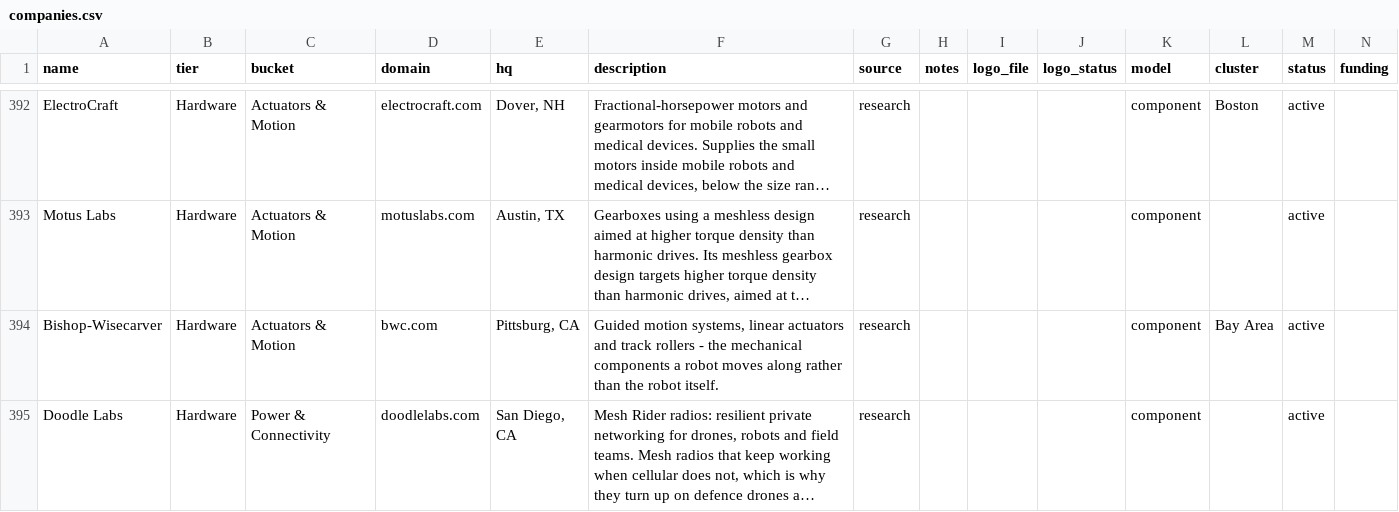
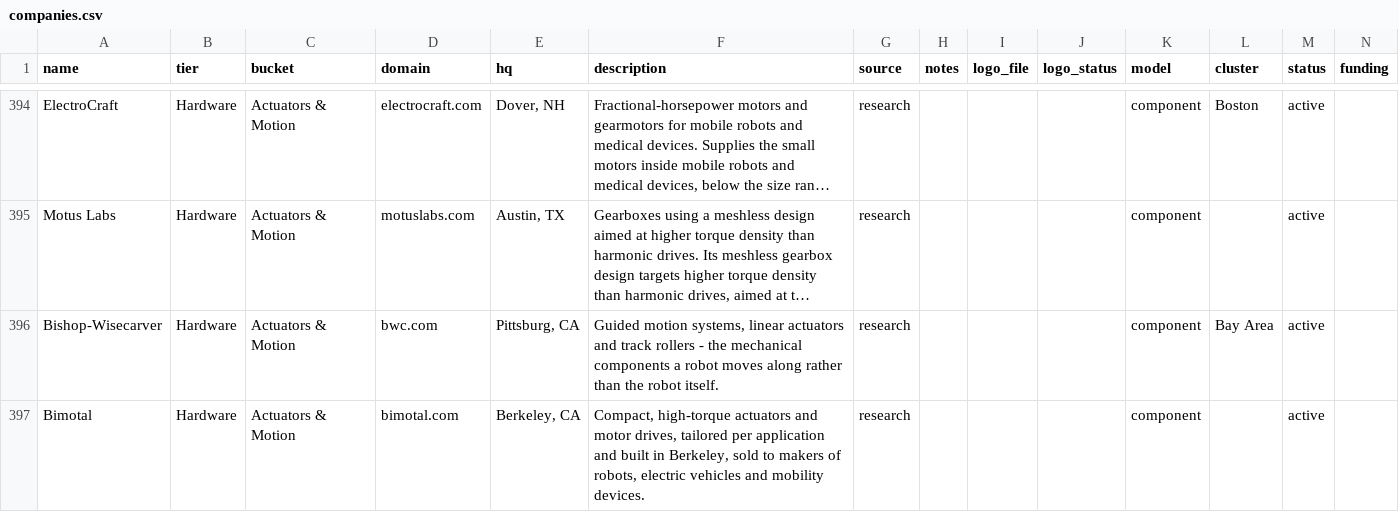
Before and after one commit to khalilfuller/robotics-market-map, a CSV file: companies.csv, drawn as a sheet; only a part is shown, gaps mark what is left out; the shorter side is filled out with more unchanged rows; long unchanged cells end in …; rows hold the shown columns only; the diff covers the shown part only; the diff names each change by its address in the sheet, - before the commit and + after, or states it on an @@ line.

```diff
--- a/companies.csv
+++ b/companies.csv
+row 397: Bimotal | Hardware | Actuators & Motion | bimotal.com | Berkeley, CA | Compact, high-torque actuators and motor drives, tailored per application and built in Berkeley, sold to makers of robots, electric vehicles and mobility devices. | research |  |  |  | component |  | active
```
Also changed, not shown: 3 added rows elsewhere in this file, 5 other files.
